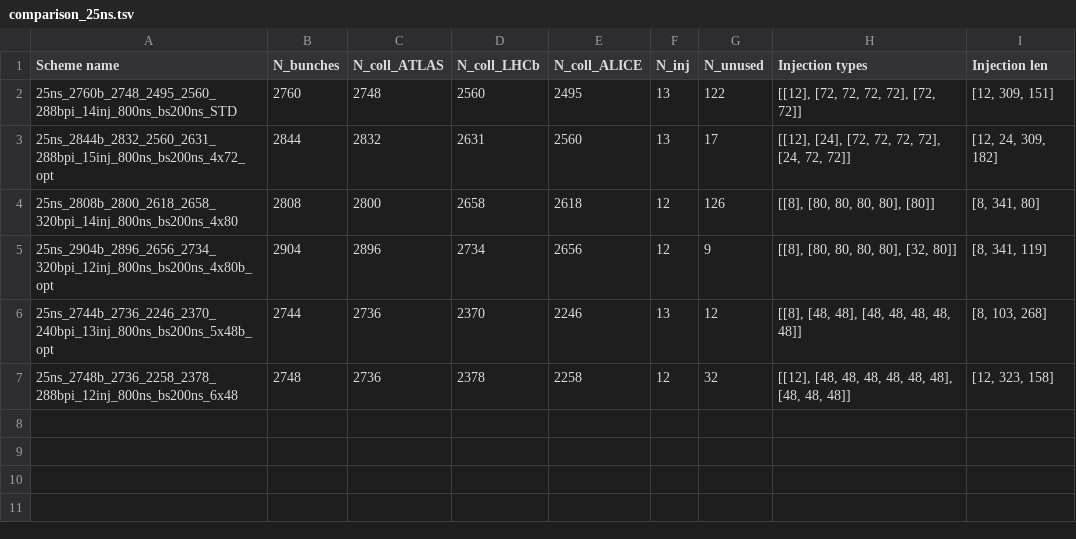
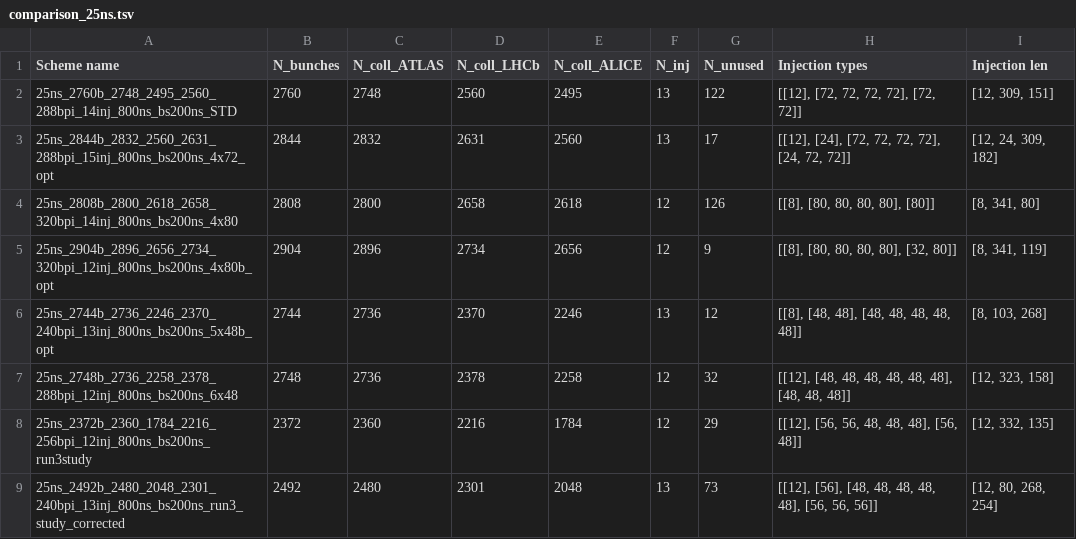
Before and after one commit to PyCOMPLETE/FillingPatterns, a TSV file: comparison_25ns.tsv, drawn as a sheet.

Commit message:
Added more schemes

```diff
--- a/comparison_25ns.tsv
+++ b/comparison_25ns.tsv
@@ -7 +7,3 @@ Scheme name	N_bunches	N_coll_ATLAS	N_coll_LHCb	N_coll_ALICE	N_inj	N_unused	Injec
 25ns_2748b_2736_2258_2378_288bpi_12inj_800ns_bs200ns_6x48	2748	2736	2378	2258	12	32	[[12], [48, 48, 48, 48, 48, 48], [48, 48, 48]]	[12, 323, 158]
+25ns_2372b_2360_1784_2216_256bpi_12inj_800ns_bs200ns_run3study	2372	2360	2216	1784	12	29	[[12], [56, 56, 48, 48, 48], [56, 48]]	[12, 332, 135]
+25ns_2492b_2480_2048_2301_240bpi_13inj_800ns_bs200ns_run3_study_corrected	2492	2480	2301	2048	13	73	[[12], [56], [48, 48, 48, 48, 48], [56, 56, 56]]	[12, 80, 268, 254]
```
Also changed, not shown: 5 other files.
